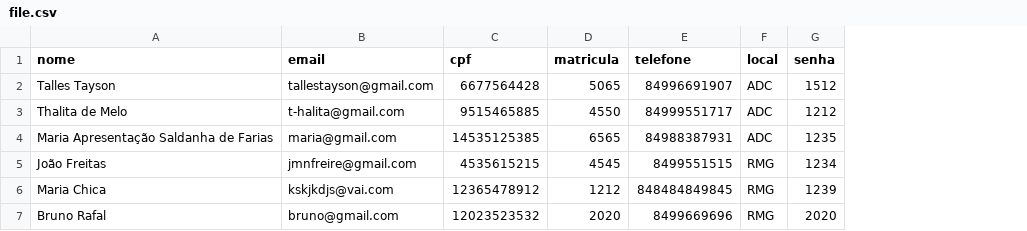
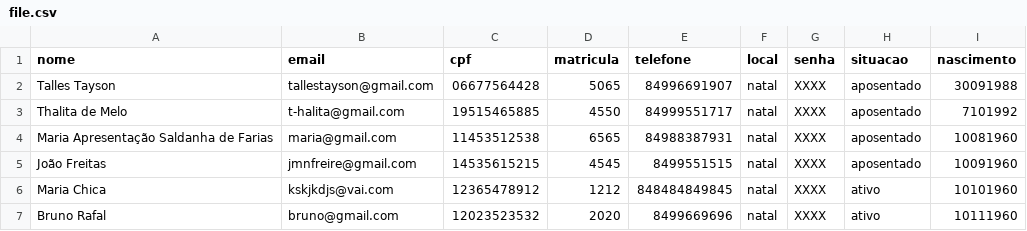
Before and after one commit to ttayson/votte, a CSV file: uploads/file.csv, drawn as a sheet; the diff names each change by its address in the sheet, - before the commit and + after, or states it on an @@ line.

```diff
--- a/uploads/file.csv
+++ b/uploads/file.csv
+column H (situacao), rows 2-7: aposentado | aposentado | aposentado | aposentado | ativo | ativo
+column I (nascimento), rows 2-7: 30091988 | 7101992 | 10081960 | 10091960 | 10101960 | 10111960
-C2 (cpf): 6677564428
+C2 (cpf): 06677564428
-F2:F4 (local): ADC
+F2:F4 (local): natal
-G2 (senha): 1512
+G2 (senha): XXXX
-C3 (cpf): 9515465885
+C3 (cpf): 19515465885
-G3 (senha): 1212
+G3 (senha): XXXX
-C4 (cpf): 14535125385
+C4 (cpf): 11453512538
-G4 (senha): 1235
+G4 (senha): XXXX
-C5 (cpf): 4535615215
+C5 (cpf): 14535615215
-F5:F7 (local): RMG
+F5:F7 (local): natal
-G5 (senha): 1234
+G5 (senha): XXXX
-G6 (senha): 1239
+G6 (senha): XXXX
-G7 (senha): 2020
+G7 (senha): XXXX
```
Also changed, not shown: 13 other files.
